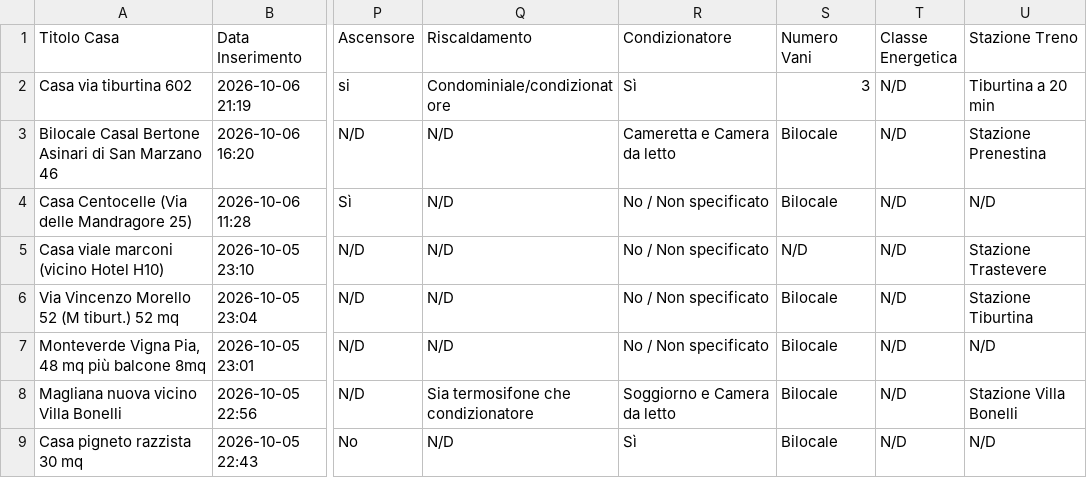
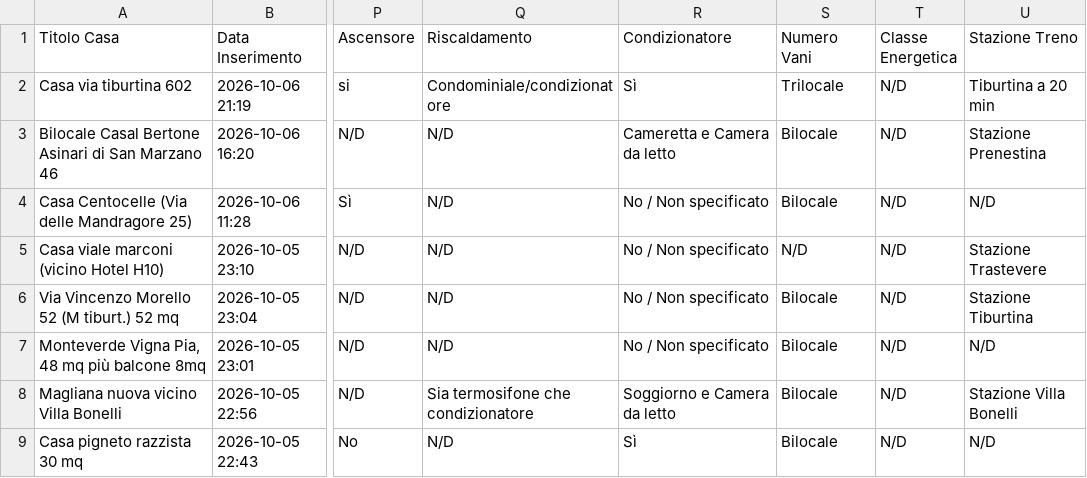
Before and after one commit to Nitrowarrior98/Case_in_affitto, a CSV file: case_in_affitto.csv, drawn as a sheet; only a part is shown, gaps mark what is left out; the diff names each change by its address in the sheet, - before the commit and + after, or states it on an @@ line.

Commit message:
Aggiornamento catalogo 2026-10-09 20:37

```diff
--- a/case_in_affitto.csv
+++ b/case_in_affitto.csv
-S2 (Numero Vani): 3
+S2 (Numero Vani): Trilocale
```
